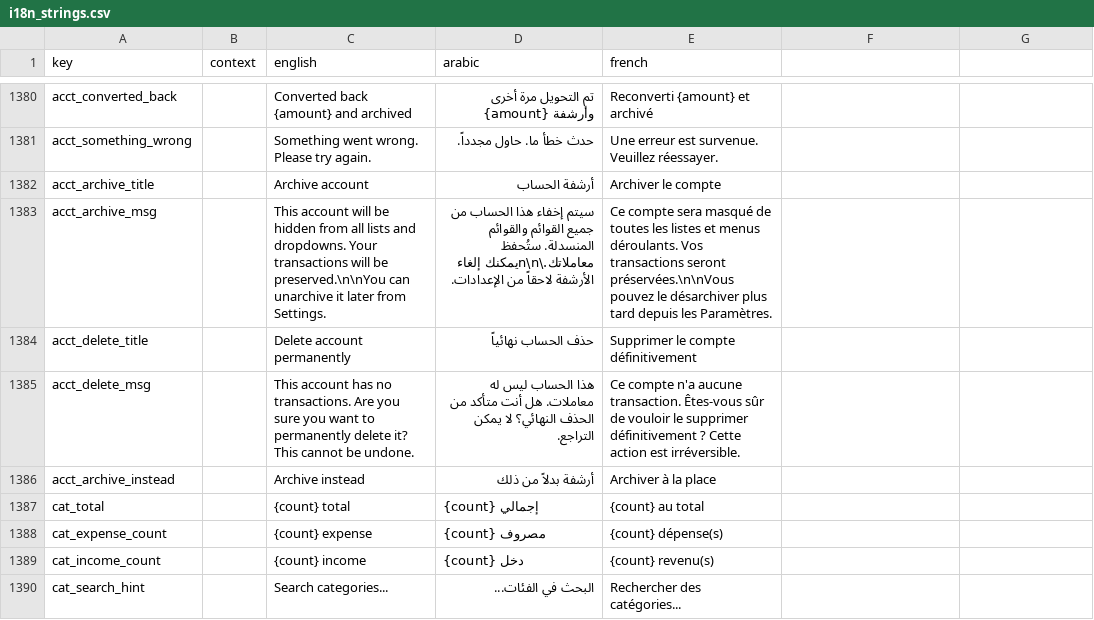
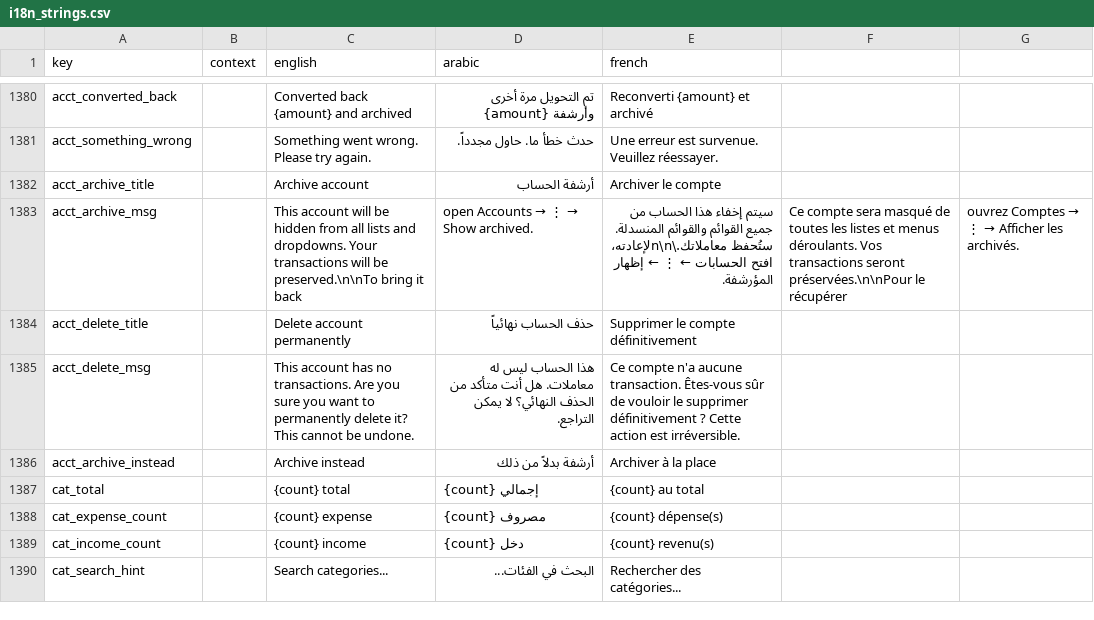
Before and after one commit to samerc/BudgetSeal, a CSV file: docs/i18n_strings.csv, drawn as a sheet; only a part is shown, gaps mark what is left out; removed rows and columns are numbered as before the commit, all else as after; the diff names each change by its address in the sheet, - before the commit and + after, or states it on an @@ line.

```diff
--- a/docs/i18n_strings.csv
+++ b/docs/i18n_strings.csv
-row 1383: acct_archive_msg |  | This account will be hidden from all lists and dropdowns. Your transactions will be preserved.\n\nYou can unarchive it later from Settings. | سيتم إخفاء هذا الحساب من جميع القوائم والقوائم المنسدلة. ستُحفظ معاملاتك.\n\nيمكنك إلغاء الأرشفة لاحقاً من الإعدادات. | Ce compte sera masqué de toutes les listes et menus déroulants. Vos transactions seront préservées.\n\nVous pouvez le désarchiver plus tard depuis les Paramètres.
+row 1383: acct_archive_msg |  | This account will be hidden from all lists and dropdowns. Your transactions will be preserved.\n\nTo bring it back | open Accounts → ⋮ → Show archived. | سيتم إخفاء هذا الحساب من جميع القوائم والقوائم المنسدلة. ستُحفظ معاملاتك.\n\nلإعادته، افتح الحسابات ← ⋮ ← إظهار المؤرشفة. | Ce compte sera masqué de toutes les listes et menus déroulants. Vos transactions seront préservées.\n\nPour le récupérer | ouvrez Comptes → ⋮ → Afficher les archivés.
```
Also changed, not shown: 9 other files.
